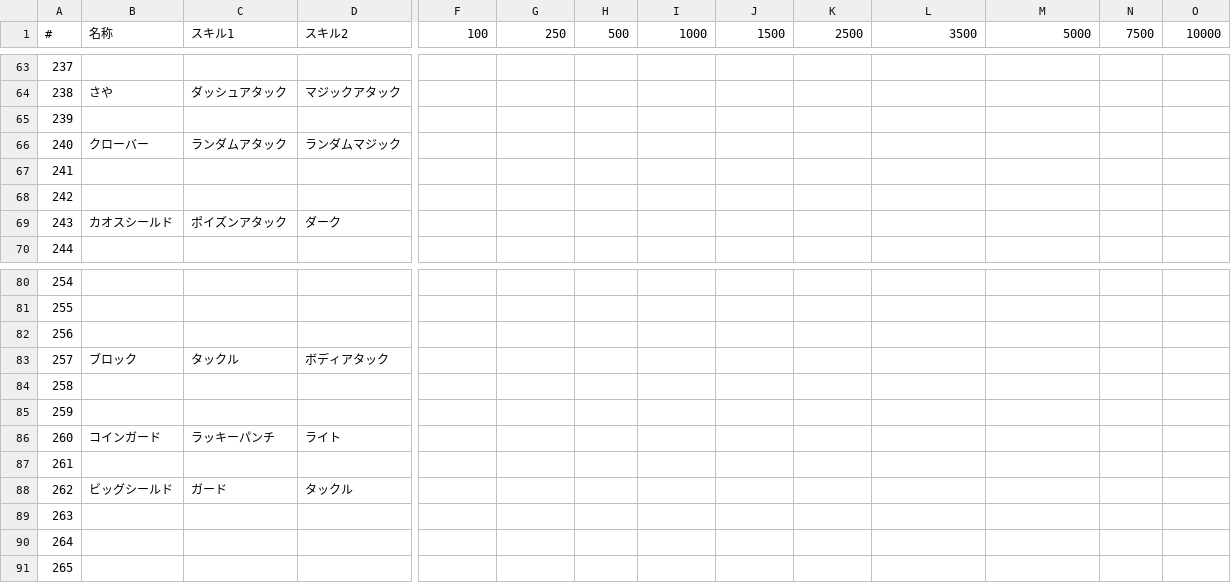
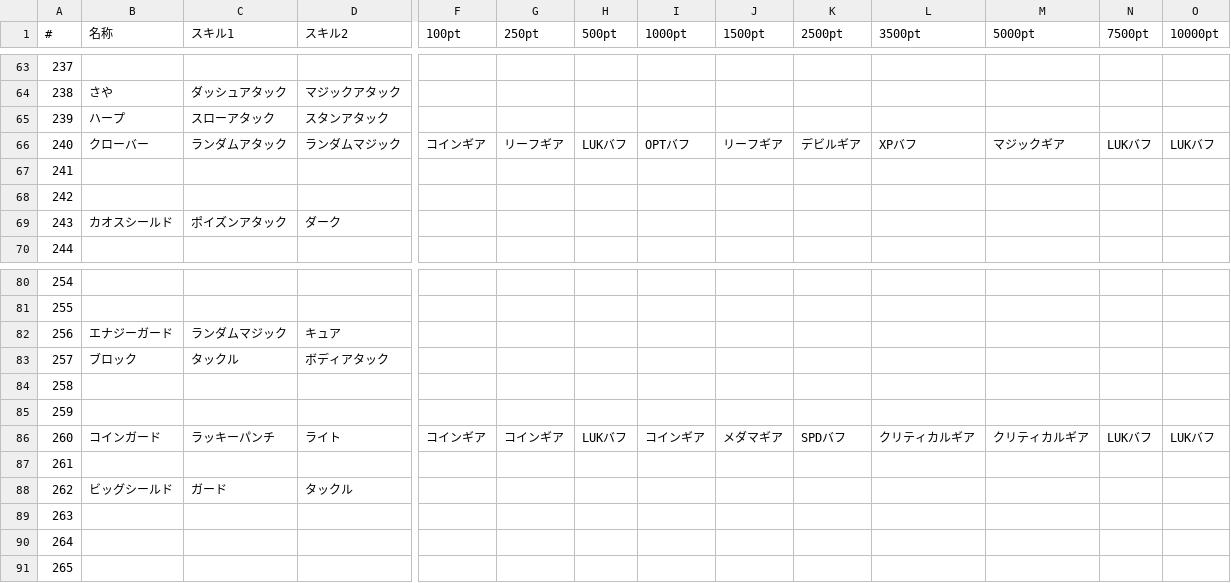
Before and after one commit to takeiteasy1987-netizen/hima-treasure, a CSV file: data/shield.csv, drawn as a sheet; only a part is shown, gaps mark what is left out; the diff covers the shown part only; the diff names each change by its address in the sheet, - before the commit and + after, or states it on an @@ line.

```diff
--- a/data/shield.csv
+++ b/data/shield.csv
-F1: 100
+F1: 100pt
-G1: 250
+G1: 250pt
-H1: 500
+H1: 500pt
-I1: 1000
+I1: 1000pt
-J1: 1500
+J1: 1500pt
-K1: 2500
+K1: 2500pt
-L1: 3500
+L1: 3500pt
-M1: 5000
+M1: 5000pt
-N1: 7500
+N1: 7500pt
-O1: 10000
+O1: 10000pt
-B65 (名称): (empty)
+B65 (名称): ハープ
-C65 (スキル1): (empty)
+C65 (スキル1): スローアタック
-D65 (スキル2): (empty)
+D65 (スキル2): スタンアタック
-F66 (100pt): (empty)
+F66 (100pt): コインギア
-G66 (250pt): (empty)
+G66 (250pt): リーフギア
-H66 (500pt): (empty)
+H66 (500pt): LUKバフ
-I66 (1000pt): (empty)
+I66 (1000pt): OPTバフ
-J66 (1500pt): (empty)
+J66 (1500pt): リーフギア
-K66 (2500pt): (empty)
+K66 (2500pt): デビルギア
-L66 (3500pt): (empty)
+L66 (3500pt): XPバフ
-M66 (5000pt): (empty)
+M66 (5000pt): マジックギア
-N66 (7500pt): (empty)
+N66 (7500pt): LUKバフ
-O66 (10000pt): (empty)
+O66 (10000pt): LUKバフ
-B82 (名称): (empty)
+B82 (名称): エナジーガード
-C82 (スキル1): (empty)
+C82 (スキル1): ランダムマジック
-D82 (スキル2): (empty)
+D82 (スキル2): キュア
-F86 (100pt): (empty)
+F86 (100pt): コインギア
-G86 (250pt): (empty)
+G86 (250pt): コインギア
-H86 (500pt): (empty)
+H86 (500pt): LUKバフ
-I86 (1000pt): (empty)
+I86 (1000pt): コインギア
-J86 (1500pt): (empty)
+J86 (1500pt): メダマギア
-K86 (2500pt): (empty)
+K86 (2500pt): SPDバフ
-L86 (3500pt): (empty)
+L86 (3500pt): クリティカルギア
-M86 (5000pt): (empty)
+M86 (5000pt): クリティカルギア
-N86 (7500pt): (empty)
+N86 (7500pt): LUKバフ
-O86 (10000pt): (empty)
+O86 (10000pt): LUKバフ
```
Also changed, not shown: 15 edited cells elsewhere in this file, data/accessory.csv, data/armor.csv, 3 other files.
